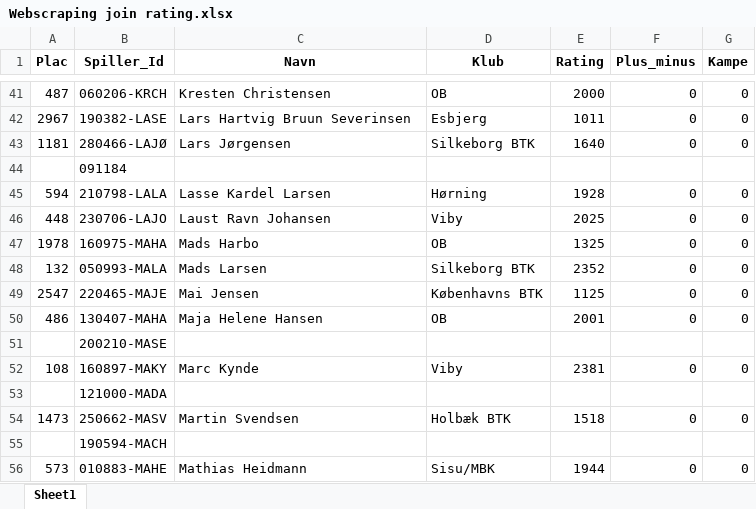
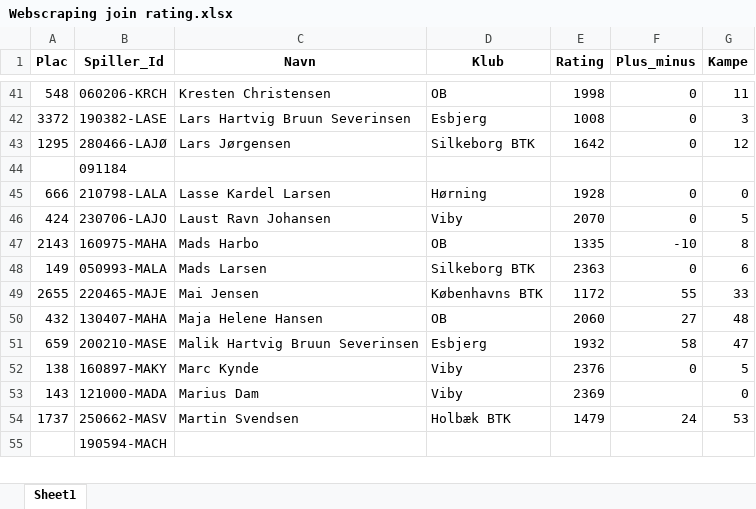
Before and after one commit to bsbenja/ping_pong_dm, an Excel workbook: Filer/Webscraping join rating.xlsx, sheet Sheet1, drawn as a sheet; only a part is shown, gaps mark what is left out; values as stored, in another font and other column widths than the file's, no borders; removed rows and columns are numbered as before the commit, all else as after; the diff covers the shown part only; the diff names each change by its address in the sheet, - before the commit and + after, or states it on an @@ line.

```diff
--- a/Filer/Webscraping join rating.xlsx (sheet Sheet1)
+++ b/Filer/Webscraping join rating.xlsx (sheet Sheet1)
-A41 (Plac): 487
+A41 (Plac): 548
-E41 (Rating): 2000
+E41 (Rating): 1998
-G41 (Kampe): 0
+G41 (Kampe): 11
-A42 (Plac): 2967
+A42 (Plac): 3372
-E42 (Rating): 1011
+E42 (Rating): 1008
-G42 (Kampe): 0
+G42 (Kampe): 3
-A43 (Plac): 1181
+A43 (Plac): 1295
-E43 (Rating): 1640
+E43 (Rating): 1642
-G43 (Kampe): 0
+G43 (Kampe): 12
-A45 (Plac): 594
+A45 (Plac): 666
-A46 (Plac): 448
+A46 (Plac): 424
-E46 (Rating): 2025
+E46 (Rating): 2070
-G46 (Kampe): 0
+G46 (Kampe): 5
-row 47: 1978 | 160975‑MAHA | Mads Harbo | OB | 1325 | 0 | 0
+row 47: 2143 | 160975‑MAHA | Mads Harbo | OB | 1335 | -10 | 8
-A48 (Plac): 132
+A48 (Plac): 149
-E48 (Rating): 2352
+E48 (Rating): 2363
-G48 (Kampe): 0
+G48 (Kampe): 6
-row 49: 2547 | 220465‑MAJE | Mai Jensen | Københavns BTK | 1125 | 0 | 0
-row 50: 486 | 130407‑MAHA | Maja Helene Hansen | OB | 2001 | 0 | 0
-row 51:  | 200210‑MASE
+row 49: 2655 | 220465‑MAJE | Mai Jensen | Københavns BTK | 1172 | 55 | 33
+row 50: 432 | 130407‑MAHA | Maja Helene Hansen | OB | 2060 | 27 | 48
+row 51: 659 | 200210‑MASE | Malik Hartvig Bruun Severinsen | Esbjerg | 1932 | 58 | 47
-A52 (Plac): 108
+A52 (Plac): 138
-E52 (Rating): 2381
+E52 (Rating): 2376
-G52 (Kampe): 0
+G52 (Kampe): 5
-row 53:  | 121000‑MADA
-row 54: 1473 | 250662‑MASV | Martin Svendsen | Holbæk BTK | 1518 | 0 | 0
+row 53: 143 | 121000‑MADA | Marius Dam | Viby | 2369 |  | 0
+row 54: 1737 | 250662‑MASV | Martin Svendsen | Holbæk BTK | 1479 | 24 | 53
-row 56: 573 | 010883‑MAHE | Mathias Heidmann | Sisu/MBK | 1944 | 0 | 0
```
Also changed, not shown: 28 added rows, 27 removed rows and 59 edited cells elsewhere in this sheet, Filer/Webscraping rating.xlsx, 10 other files.
